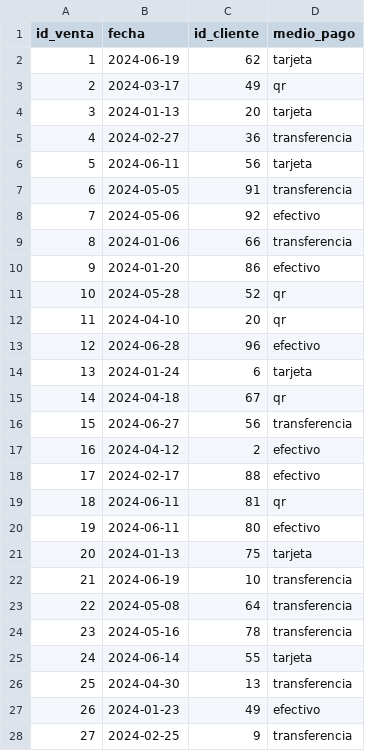
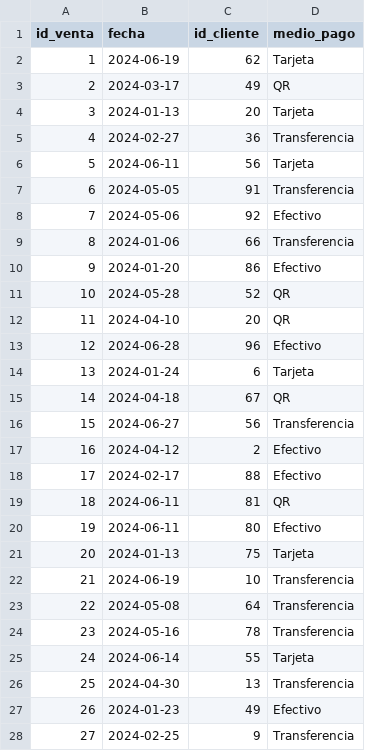
Before and after one commit to jperez-xcvi/guayerd_ia, a CSV file: data/normal_true/ventas.csv, drawn as a sheet; only a part is shown; the diff covers the shown part only.

Commit message:
modificación de categorías de medios de pago

```diff
--- a/data/normal_true/ventas.csv
+++ b/data/normal_true/ventas.csv
@@ -1,28 +1,28 @@
 id_venta,fecha,id_cliente,medio_pago
-1,2024-06-19,62,tarjeta
-2,2024-03-17,49,qr
-3,2024-01-13,20,tarjeta
-4,2024-02-27,36,transferencia
-5,2024-06-11,56,tarjeta
-6,2024-05-05,91,transferencia
-7,2024-05-06,92,efectivo
-8,2024-01-06,66,transferencia
-9,2024-01-20,86,efectivo
-10,2024-05-28,52,qr
-11,2024-04-10,20,qr
-12,2024-06-28,96,efectivo
-13,2024-01-24,6,tarjeta
-14,2024-04-18,67,qr
-15,2024-06-27,56,transferencia
-16,2024-04-12,2,efectivo
-17,2024-02-17,88,efectivo
-18,2024-06-11,81,qr
-19,2024-06-11,80,efectivo
-20,2024-01-13,75,tarjeta
-21,2024-06-19,10,transferencia
-22,2024-05-08,64,transferencia
-23,2024-05-16,78,transferencia
-24,2024-06-14,55,tarjeta
-25,2024-04-30,13,transferencia
-26,2024-01-23,49,efectivo
-27,2024-02-25,9,transferencia
+1,2024-06-19,62,Tarjeta
+2,2024-03-17,49,QR
+3,2024-01-13,20,Tarjeta
+4,2024-02-27,36,Transferencia
+5,2024-06-11,56,Tarjeta
+6,2024-05-05,91,Transferencia
+7,2024-05-06,92,Efectivo
+8,2024-01-06,66,Transferencia
+9,2024-01-20,86,Efectivo
+10,2024-05-28,52,QR
+11,2024-04-10,20,QR
+12,2024-06-28,96,Efectivo
+13,2024-01-24,6,Tarjeta
+14,2024-04-18,67,QR
+15,2024-06-27,56,Transferencia
+16,2024-04-12,2,Efectivo
+17,2024-02-17,88,Efectivo
+18,2024-06-11,81,QR
+19,2024-06-11,80,Efectivo
+20,2024-01-13,75,Tarjeta
+21,2024-06-19,10,Transferencia
+22,2024-05-08,64,Transferencia
+23,2024-05-16,78,Transferencia
+24,2024-06-14,55,Tarjeta
+25,2024-04-30,13,Transferencia
+26,2024-01-23,49,Efectivo
+27,2024-02-25,9,Transferencia
```
Also changed, not shown: 93 edited cells elsewhere in this file.
